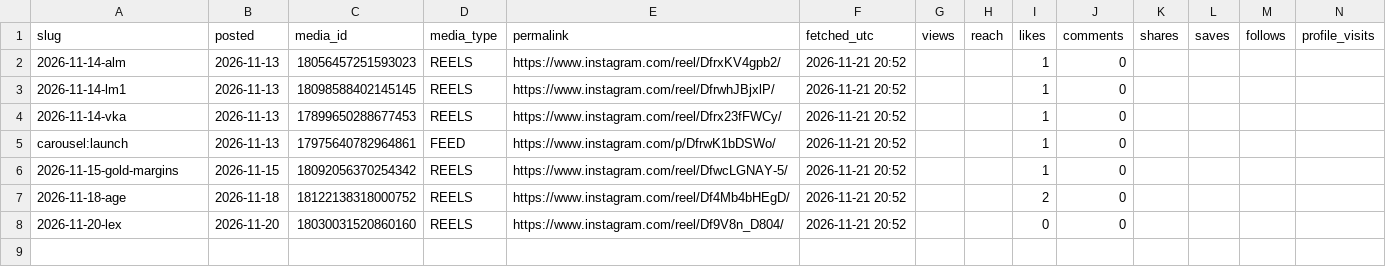
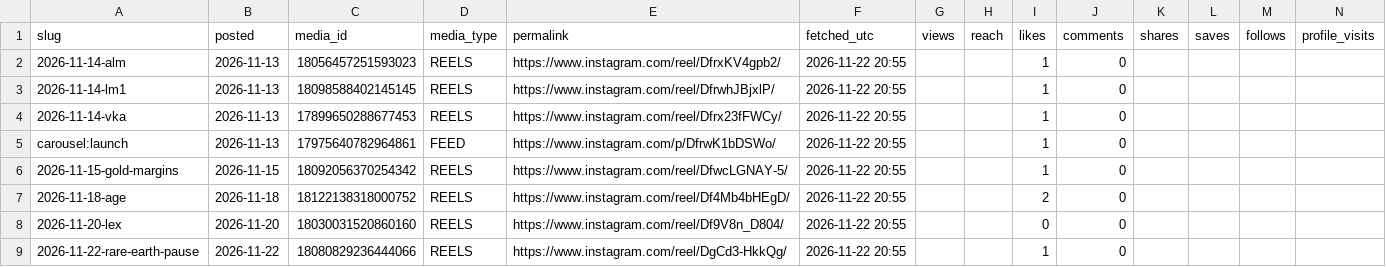
Before and after one commit to trueblueaussiebuilders/bss-studio, a CSV file: insights.csv, drawn as a sheet; only a part is shown; rows hold the shown columns only; the diff names each change by its address in the sheet, - before the commit and + after, or states it on an @@ line.

Commit message:
Insights 2026-11-22

```diff
--- a/insights.csv
+++ b/insights.csv
-F2:F8 (fetched_utc): 2026-11-21 20:52
+F2:F8 (fetched_utc): 2026-11-22 20:55
+row 9: 2026-11-22-rare-earth-pause | 2026-11-22 | 18080829236444066 | REELS | https://www.instagram.com/reel/DgCd3-HkkQg/ | 2026-11-22 20:55 |  |  | 1 | 0
```
